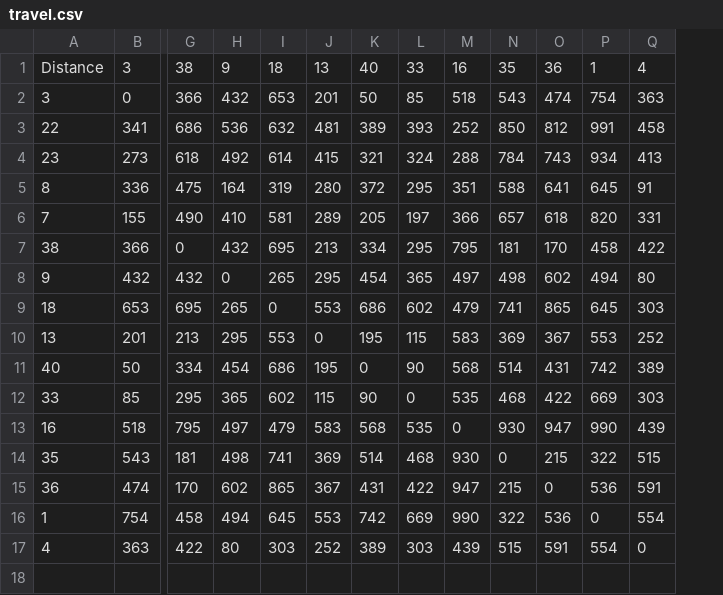
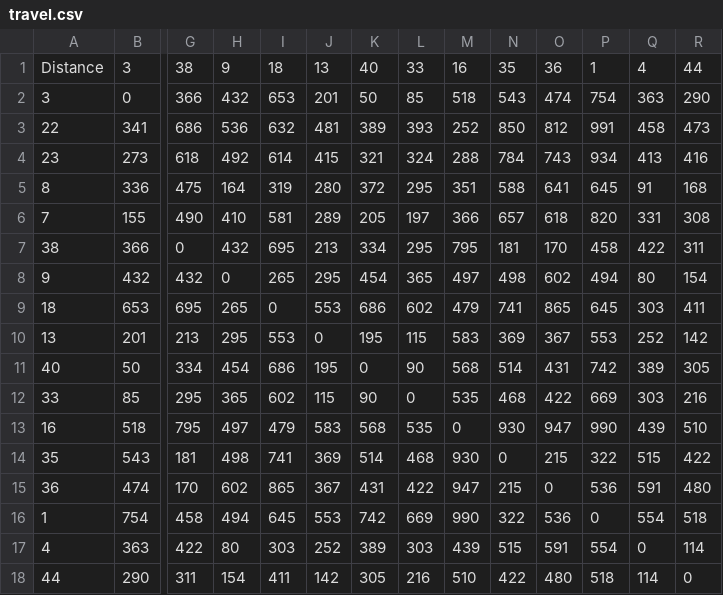
Before and after one commit to Rickuan/carrier-network, a CSV file: src/node/travelMatrix/travel.csv, drawn as a sheet; only a part is shown, gaps mark what is left out; rows hold the shown columns only; the diff names each change by its address in the sheet, - before the commit and + after, or states it on an @@ line.

```diff
--- a/src/node/travelMatrix/travel.csv
+++ b/src/node/travelMatrix/travel.csv
+column R, rows 1-17: 44 | 290 | 473 | 416 | 168 | 308 | 311 | 154 | 411 | 142 | 305 | 216 | 510 | 422 | 480 | 518 | 114
+row 18: 44 | 290 | 311 | 154 | 411 | 142 | 305 | 216 | 510 | 422 | 480 | 518 | 114 | 0
```
Also changed, not shown: 5 other files.
